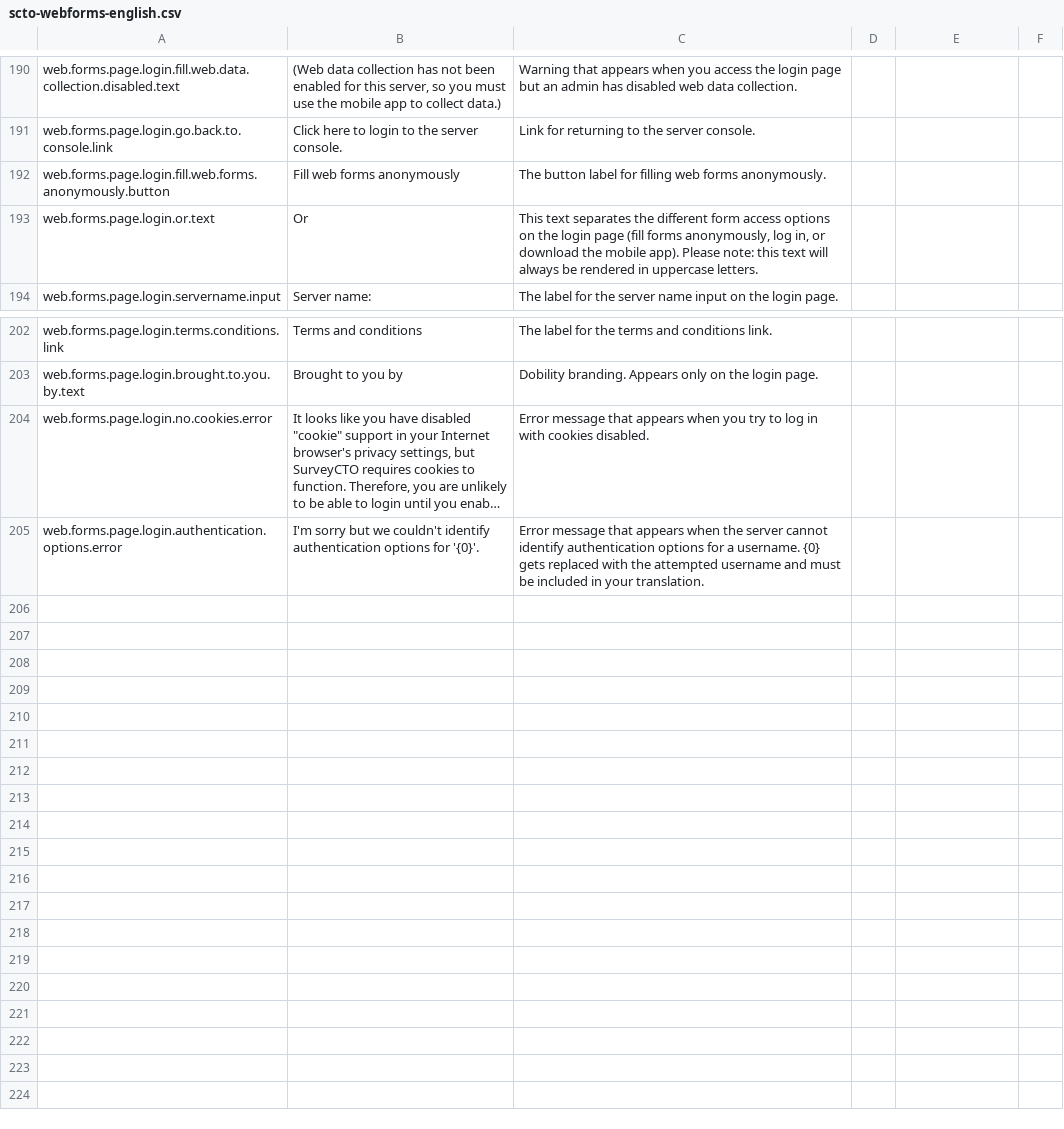
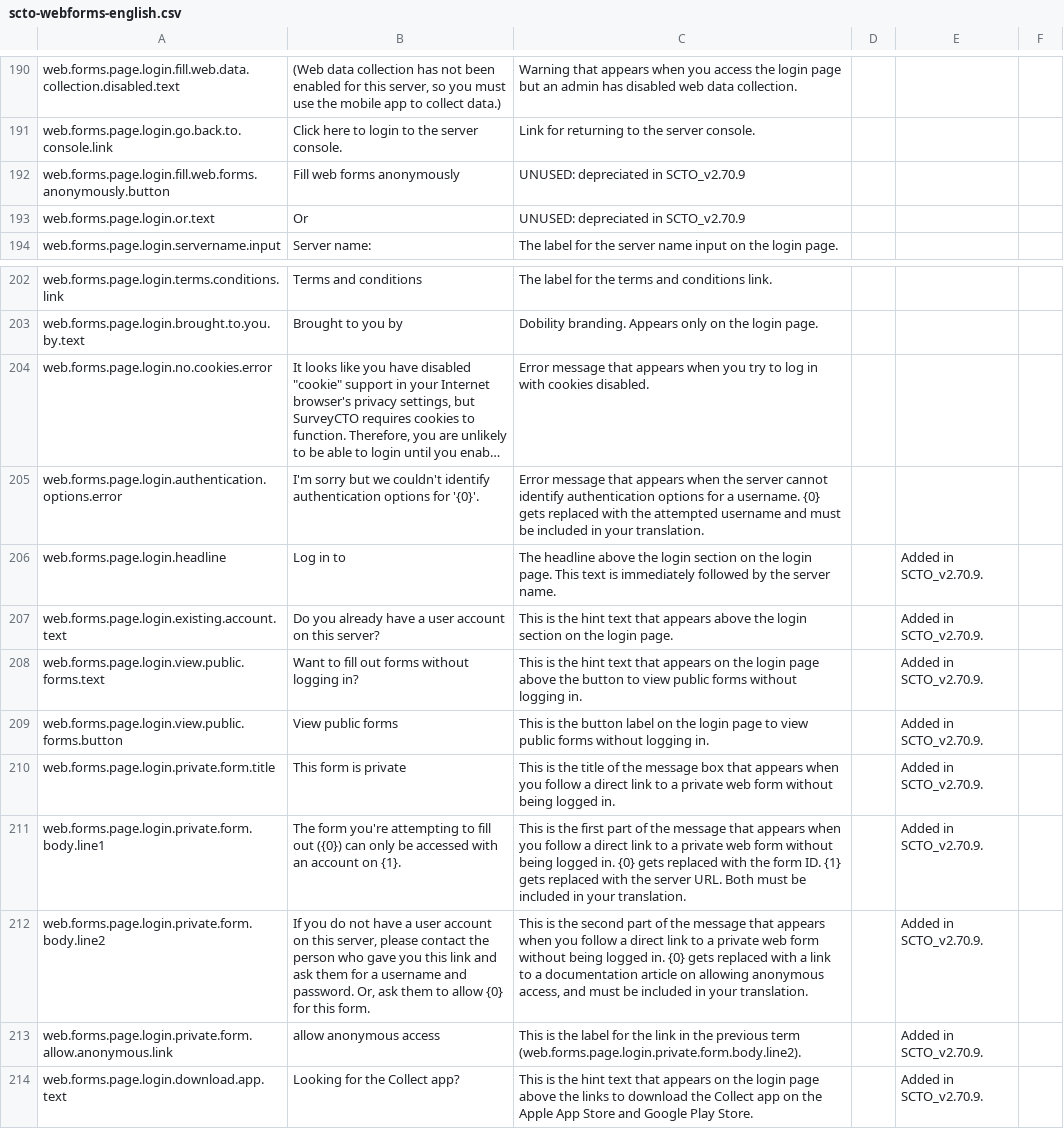
Before and after one commit to surveycto/translation-tables, a CSV file: webforms/scto-webforms-english.csv, drawn as a sheet; only a part is shown, gaps mark what is left out; long unchanged cells end in …; the diff names each change by its address in the sheet, - before the commit and + after, or states it on an @@ line.

```diff
--- a/webforms/scto-webforms-english.csv
+++ b/webforms/scto-webforms-english.csv
-C192: The button label for filling web forms anonymously.
+C192: UNUSED: depreciated in SCTO_v2.70.9
-C193: This text separates the different form access options on the login page (fill forms anonymously, log in, or download the mobile app). Please note: this text will always be rendered in uppercase letters.
+C193: UNUSED: depreciated in SCTO_v2.70.9
+row 206: web.forms.page.login.headline | Log in to | The headline above the login section on the login page. This text is immediately followed by the server name. |  | Added in SCTO_v2.70.9.
+row 207: web.forms.page.login.existing.account.text | Do you already have a user account on this server? | This is the hint text that appears above the login section on the login page. |  | Added in SCTO_v2.70.9.
+row 208: web.forms.page.login.view.public.forms.text | Want to fill out forms without logging in? | This is the hint text that appears on the login page above the button to view public forms without logging in. |  | Added in SCTO_v2.70.9.
+row 209: web.forms.page.login.view.public.forms.button | View public forms | This is the button label on the login page to view public forms without logging in. |  | Added in SCTO_v2.70.9.
+row 210: web.forms.page.login.private.form.title | This form is private | This is the title of the message box that appears when you follow a direct link to a private web form without being logged in. |  | Added in SCTO_v2.70.9.
+row 211: web.forms.page.login.private.form.body.line1 | The form you're attempting to fill out ({0}) can only be accessed with an account on {1}. | This is the first part of the message that appears when you follow a direct link to a private web form without being logged in. {0} gets replaced with the form ID. {1} gets replaced with the server URL. Both must be included in your translation. |  | Added in SCTO_v2.70.9.
+row 212: web.forms.page.login.private.form.body.line2 | If you do not have a user account on this server, please contact the person who gave you this link and ask them for a username and password. Or, ask them to allow {0} for this form. | This is the second part of the message that appears when you follow a direct link to a private web form without being logged in. {0} gets replaced with a link to a documentation article on allowing anonymous access, and must be included in your translation. |  | Added in SCTO_v2.70.9.
+row 213: web.forms.page.login.private.form.allow.anonymous.link | allow anonymous access | This is the label for the link in the previous term (web.forms.page.login.private.form.body.line2). |  | Added in SCTO_v2.70.9.
+row 214: web.forms.page.login.download.app.text | Looking for the Collect app? | This is the hint text that appears on the login page above the links to download the Collect app on the Apple App Store and Google Play Store. |  | Added in SCTO_v2.70.9.
```
Also changed, not shown: webforms/scto-webforms-french.csv, webforms/scto-webforms-hindi.csv, 4 other files.
